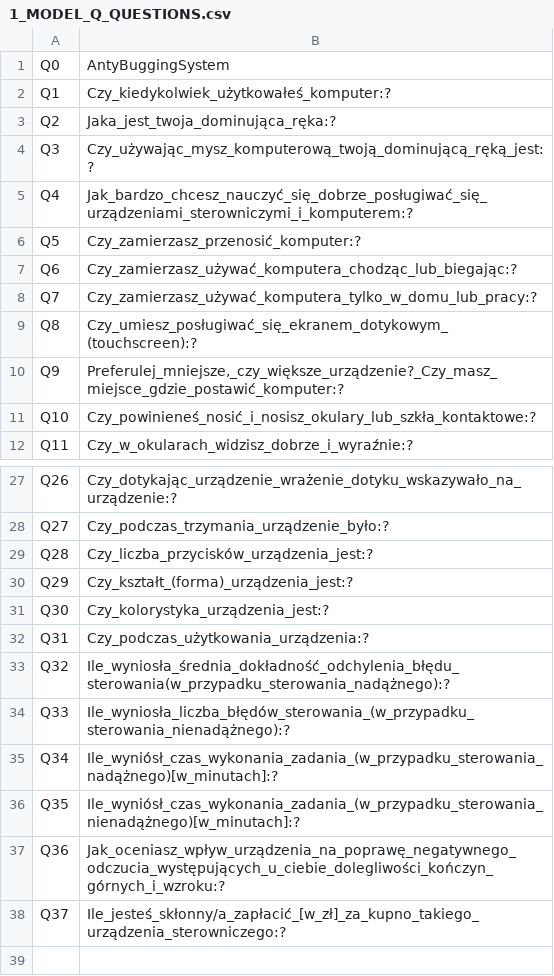
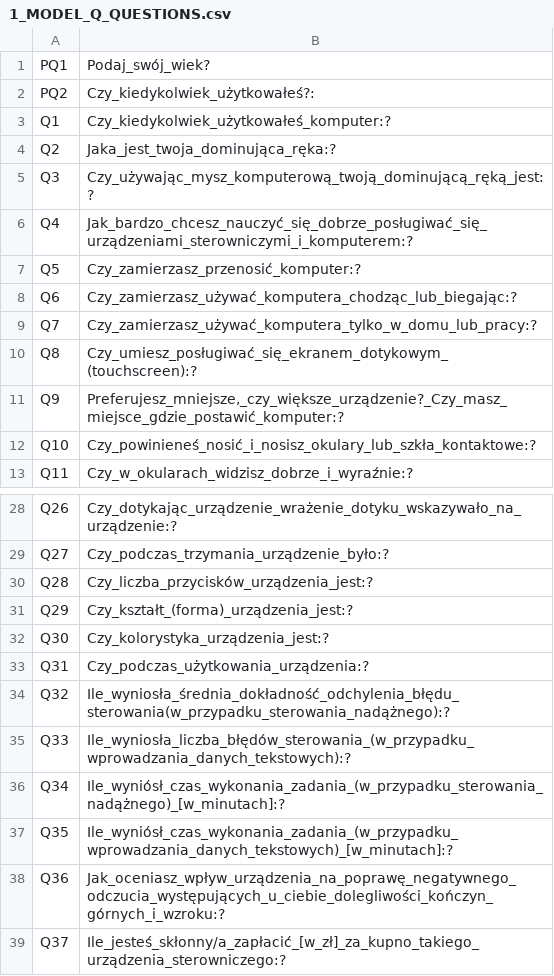
Before and after one commit to tomaszhof/neptun-fcm, a CSV file: src/main/resources/data/1_MODEL_Q_QUESTIONS.csv, drawn as a sheet; only a part is shown, gaps mark what is left out.

```diff
--- a/src/main/resources/data/1_MODEL_Q_QUESTIONS.csv
+++ b/src/main/resources/data/1_MODEL_Q_QUESTIONS.csv
@@ -1,2 +1,3 @@
-Q0;AntyBuggingSystem
+PQ1;Podaj_swój_wiek?
+PQ2;Czy_kiedykolwiek_użytkowałeś?:
 Q1;Czy_kiedykolwiek_użytkowałeś_komputer:?
@@ -9,3 +10,3 @@ Q7;Czy_zamierzasz_używać_komputera_tylko_w_domu_lub_pracy:?
 Q8;Czy_umiesz_posługiwać_się_ekranem_dotykowym_(touchscreen):?
-Q9;Preferulej_mniejsze,_czy_większe_urządzenie?_Czy_masz_miejsce_gdzie_postawić_komputer:?
+Q9;Preferujesz_mniejsze,_czy_większe_urządzenie?_Czy_masz_miejsce_gdzie_postawić_komputer:?
 Q10;Czy_powinieneś_nosić_i_nosisz_okulary_lub_szkła_kontaktowe:?
@@ -33,5 +34,5 @@ Q31;Czy_podczas_użytkowania_urządzenia:?
 Q32;Ile_wyniosła_średnia_dokładność_odchylenia_błędu_sterowania(w_przypadku_sterowania_nadążnego):?
-Q33;Ile_wyniosła_liczba_błędów_sterowania_(w_przypadku_sterowania_nienadążnego):?
-Q34;Ile_wyniósł_czas_wykonania_zadania_(w_przypadku_sterowania_nadążnego)[w_minutach]:?
-Q35;Ile_wyniósł_czas_wykonania_zadania_(w_przypadku_sterowania_nienadążnego)[w_minutach]:?
+Q33;Ile_wyniosła_liczba_błędów_sterowania_(w_przypadku_wprowadzania_danych_tekstowych):?
+Q34;Ile_wyniósł_czas_wykonania_zadania_(w_przypadku_sterowania_nadążnego)_[w_minutach]:?
+Q35;Ile_wyniósł_czas_wykonania_zadania_(w_przypadku_wprowadzania_danych_tekstowych)_[w_minutach]:?
 Q36;Jak_oceniasz_wpływ_urządzenia_na_poprawę_negatywnego_odczucia_występujących_u_ciebie_dolegliwości_kończyn_górnych_i_wzroku:?
```
Also changed, not shown: src/main/resources/data/2_MODEL_A_ANSWERS.csv, 1 other file.
